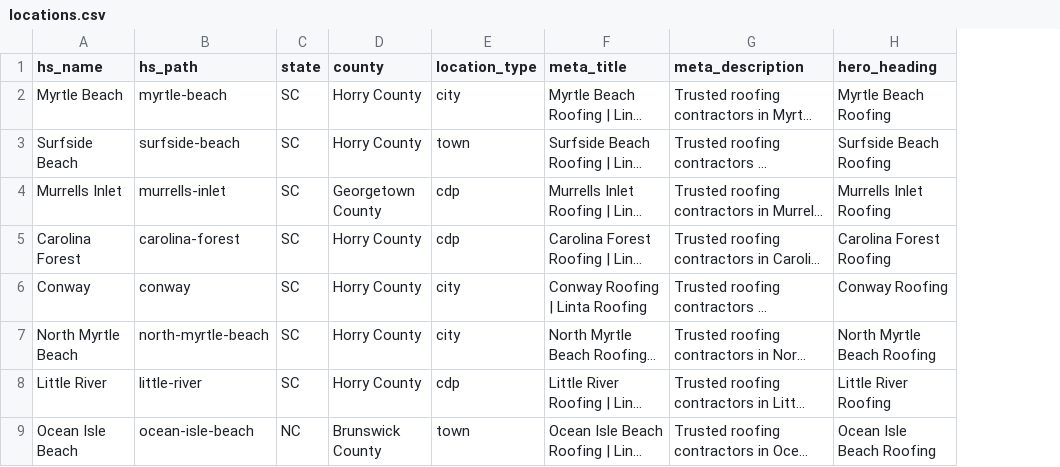
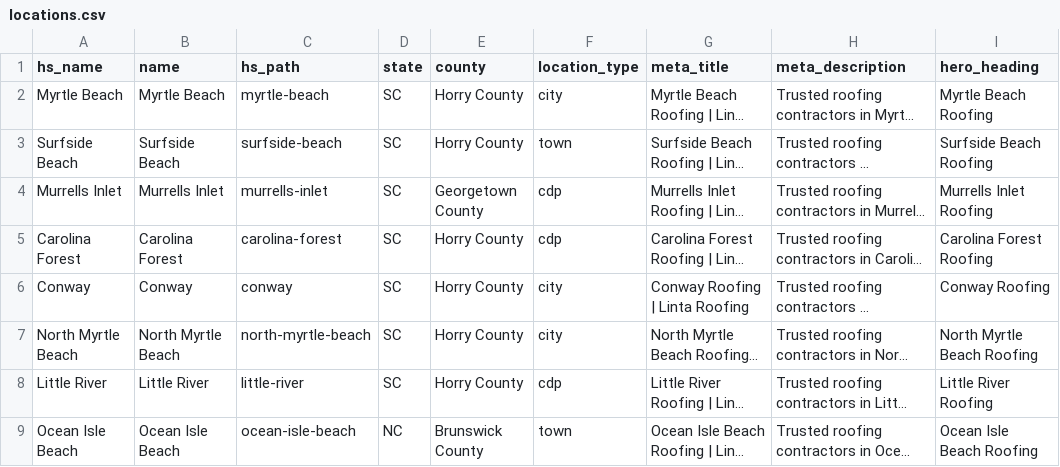
Before and after one commit to FabioSebs/hubspot-themes, a CSV file: schema/locations.csv, drawn as a sheet; only a part is shown; long unchanged cells end in …; the diff names each change by its address in the sheet, - before the commit and + after, or states it on an @@ line.

Commit message:
fix: name column in location schema

```diff
--- a/schema/locations.csv
+++ b/schema/locations.csv
+column B (name), rows 2-9: Myrtle Beach | Surfside Beach | Murrells Inlet | Carolina Forest | Conway | North Myrtle Beach | Little River | Ocean Isle Beach
```
